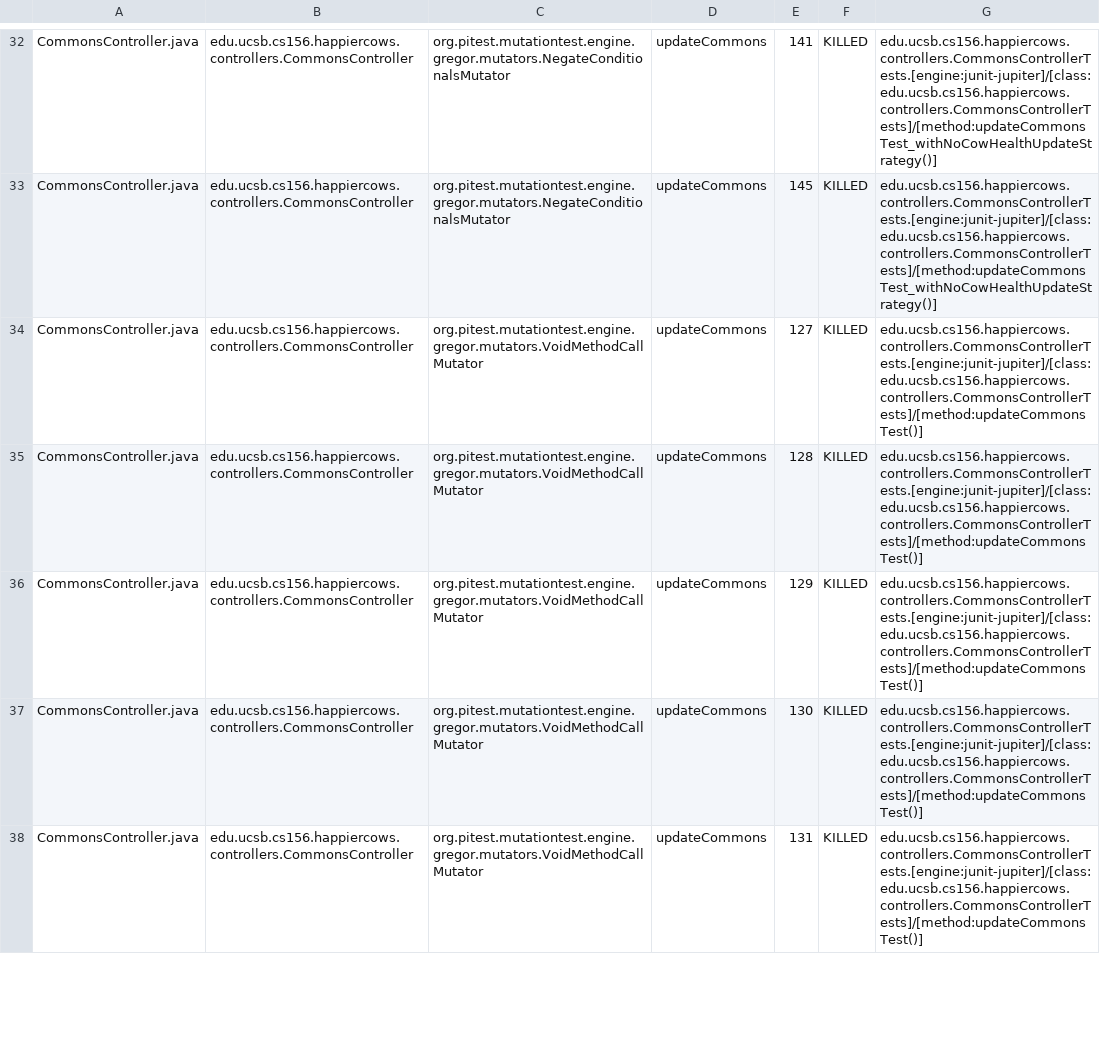
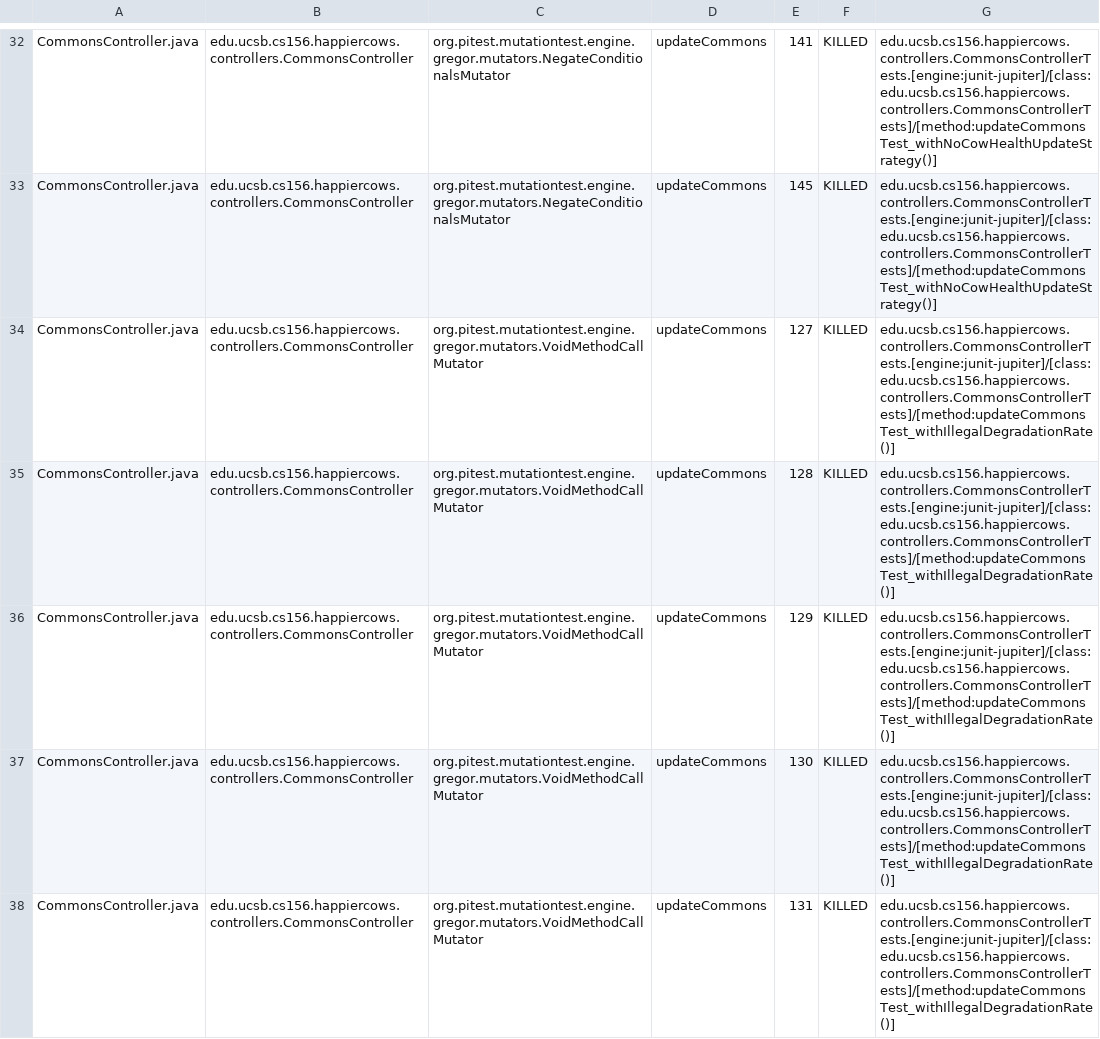
Before and after one commit to ucsb-cs156-m23/proj-happycows-m23-10am-2, a CSV file: prs/60/pitest/mutations.csv, drawn as a sheet; only a part is shown, gaps mark what is left out; the diff covers the shown part only.

Commit message:
Deploying to gh-pages from @ ucsb-cs156-m23/proj-happycows-m23-10am-2@aacf2579622abc9d7b8363aab8fb4bdab62a8387 🚀

```diff
--- a/prs/60/pitest/mutations.csv
+++ b/prs/60/pitest/mutations.csv
@@ -33,6 +33,6 @@ CommonsController.java,edu.ucsb.cs156.happiercows.controllers.CommonsController,
 CommonsController.java,edu.ucsb.cs156.happiercows.controllers.CommonsController,org.pitest.mutationtest.engine.gregor.mutators.NegateConditionalsMutator,updateCommons,145,KILLED,edu.ucsb.cs156.happiercows.controllers.CommonsControllerTests.[engine:junit-jupiter]/[class:edu.ucsb.cs156.happiercows.controllers.CommonsControllerTests]/[method:updateCommonsTest_withNoCowHealthUpdateStrategy()]
-CommonsController.java,edu.ucsb.cs156.happiercows.controllers.CommonsController,org.pitest.mutationtest.engine.gregor.mutators.VoidMethodCallMutator,updateCommons,127,KILLED,edu.ucsb.cs156.happiercows.controllers.CommonsControllerTests.[engine:junit-jupiter]/[class:edu.ucsb.cs156.happiercows.controllers.CommonsControllerTests]/[method:updateCommonsTest()]
-CommonsController.java,edu.ucsb.cs156.happiercows.controllers.CommonsController,org.pitest.mutationtest.engine.gregor.mutators.VoidMethodCallMutator,updateCommons,128,KILLED,edu.ucsb.cs156.happiercows.controllers.CommonsControllerTests.[engine:junit-jupiter]/[class:edu.ucsb.cs156.happiercows.controllers.CommonsControllerTests]/[method:updateCommonsTest()]
-CommonsController.java,edu.ucsb.cs156.happiercows.controllers.CommonsController,org.pitest.mutationtest.engine.gregor.mutators.VoidMethodCallMutator,updateCommons,129,KILLED,edu.ucsb.cs156.happiercows.controllers.CommonsControllerTests.[engine:junit-jupiter]/[class:edu.ucsb.cs156.happiercows.controllers.CommonsControllerTests]/[method:updateCommonsTest()]
-CommonsController.java,edu.ucsb.cs156.happiercows.controllers.CommonsController,org.pitest.mutationtest.engine.gregor.mutators.VoidMethodCallMutator,updateCommons,130,KILLED,edu.ucsb.cs156.happiercows.controllers.CommonsControllerTests.[engine:junit-jupiter]/[class:edu.ucsb.cs156.happiercows.controllers.CommonsControllerTests]/[method:updateCommonsTest()]
-CommonsController.java,edu.ucsb.cs156.happiercows.controllers.CommonsController,org.pitest.mutationtest.engine.gregor.mutators.VoidMethodCallMutator,updateCommons,131,KILLED,edu.ucsb.cs156.happiercows.controllers.CommonsControllerTests.[engine:junit-jupiter]/[class:edu.ucsb.cs156.happiercows.controllers.CommonsControllerTests]/[method:updateCommonsTest()]
+CommonsController.java,edu.ucsb.cs156.happiercows.controllers.CommonsController,org.pitest.mutationtest.engine.gregor.mutators.VoidMethodCallMutator,updateCommons,127,KILLED,edu.ucsb.cs156.happiercows.controllers.CommonsControllerTests.[engine:junit-jupiter]/[class:edu.ucsb.cs156.happiercows.controllers.CommonsControllerTests]/[method:updateCommonsTest_withIllegalDegradationRate()]
+CommonsController.java,edu.ucsb.cs156.happiercows.controllers.CommonsController,org.pitest.mutationtest.engine.gregor.mutators.VoidMethodCallMutator,updateCommons,128,KILLED,edu.ucsb.cs156.happiercows.controllers.CommonsControllerTests.[engine:junit-jupiter]/[class:edu.ucsb.cs156.happiercows.controllers.CommonsControllerTests]/[method:updateCommonsTest_withIllegalDegradationRate()]
+CommonsController.java,edu.ucsb.cs156.happiercows.controllers.CommonsController,org.pitest.mutationtest.engine.gregor.mutators.VoidMethodCallMutator,updateCommons,129,KILLED,edu.ucsb.cs156.happiercows.controllers.CommonsControllerTests.[engine:junit-jupiter]/[class:edu.ucsb.cs156.happiercows.controllers.CommonsControllerTests]/[method:updateCommonsTest_withIllegalDegradationRate()]
+CommonsController.java,edu.ucsb.cs156.happiercows.controllers.CommonsController,org.pitest.mutationtest.engine.gregor.mutators.VoidMethodCallMutator,updateCommons,130,KILLED,edu.ucsb.cs156.happiercows.controllers.CommonsControllerTests.[engine:junit-jupiter]/[class:edu.ucsb.cs156.happiercows.controllers.CommonsControllerTests]/[method:updateCommonsTest_withIllegalDegradationRate()]
+CommonsController.java,edu.ucsb.cs156.happiercows.controllers.CommonsController,org.pitest.mutationtest.engine.gregor.mutators.VoidMethodCallMutator,updateCommons,131,KILLED,edu.ucsb.cs156.happiercows.controllers.CommonsControllerTests.[engine:junit-jupiter]/[class:edu.ucsb.cs156.happiercows.controllers.CommonsControllerTests]/[method:updateCommonsTest_withIllegalDegradationRate()]
```
Also changed, not shown: 47 edited cells elsewhere in this file, 38 other files.
